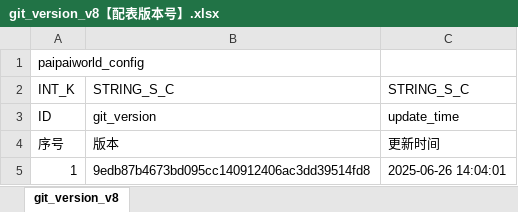
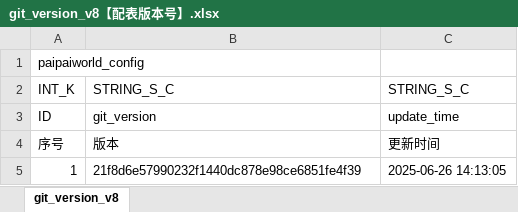
Before and after one commit to chensusu123/myfirsthub, an Excel workbook: servers/maze_main_server/conf.d/data/git_version_v8【配表版本号】.xlsx, sheet git_version_v8, drawn as a sheet; values as stored, in another font and other column widths than the file's, no borders; the diff names each change by its address in the sheet, - before the commit and + after, or states it on an @@ line.

```diff
--- a/servers/maze_main_server/conf.d/data/git_version_v8【配表版本号】.xlsx (sheet git_version_v8)
+++ b/servers/maze_main_server/conf.d/data/git_version_v8【配表版本号】.xlsx (sheet git_version_v8)
-B5: 9edb87b4673bd095cc140912406ac3dd39514fd8
+B5: 21f8d6e57990232f1440dc878e98ce6851fe4f39
-C5: 2025-06-26 14:04:01
+C5: 2025-06-26 14:13:05
```
Also changed, not shown: servers/maze_main_server/conf.d/data/doll_map_puzzle_new_v8【人偶-地图数据-新解谜】.xlsx, 1 other file.
